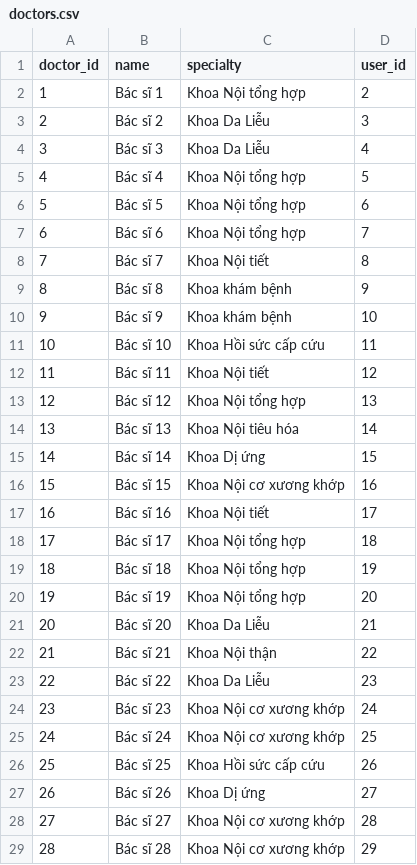
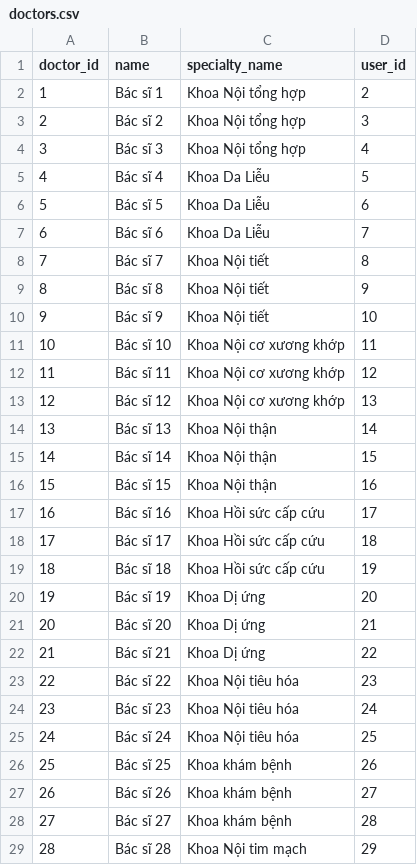
Before and after one commit to QuyenGocunn13/Source-hospital, a CSV file: app/Models/doctors.csv, drawn as a sheet; only a part is shown; the diff covers the shown part only.

```diff
--- a/app/Models/doctors.csv
+++ b/app/Models/doctors.csv
@@ -1,29 +1,29 @@
-doctor_id,name,specialty,user_id
+doctor_id,name,specialty_name,user_id
 1,Bác sĩ 1,Khoa Nội tổng hợp,2
-2,Bác sĩ 2,Khoa Da Liễu,3
-3,Bác sĩ 3,Khoa Da Liễu,4
-4,Bác sĩ 4,Khoa Nội tổng hợp,5
-5,Bác sĩ 5,Khoa Nội tổng hợp,6
-6,Bác sĩ 6,Khoa Nội tổng hợp,7
+2,Bác sĩ 2,Khoa Nội tổng hợp,3
+3,Bác sĩ 3,Khoa Nội tổng hợp,4
+4,Bác sĩ 4,Khoa Da Liễu,5
+5,Bác sĩ 5,Khoa Da Liễu,6
+6,Bác sĩ 6,Khoa Da Liễu,7
 7,Bác sĩ 7,Khoa Nội tiết,8
-8,Bác sĩ 8,Khoa khám bệnh,9
-9,Bác sĩ 9,Khoa khám bệnh,10
-10,Bác sĩ 10,Khoa Hồi sức cấp cứu,11
-11,Bác sĩ 11,Khoa Nội tiết,12
-12,Bác sĩ 12,Khoa Nội tổng hợp,13
-13,Bác sĩ 13,Khoa Nội tiêu hóa,14
-14,Bác sĩ 14,Khoa Dị ứng,15
-15,Bác sĩ 15,Khoa Nội cơ xương khớp,16
-16,Bác sĩ 16,Khoa Nội tiết,17
-17,Bác sĩ 17,Khoa Nội tổng hợp,18
-18,Bác sĩ 18,Khoa Nội tổng hợp,19
-19,Bác sĩ 19,Khoa Nội tổng hợp,20
-20,Bác sĩ 20,Khoa Da Liễu,21
-21,Bác sĩ 21,Khoa Nội thận,22
-22,Bác sĩ 22,Khoa Da Liễu,23
-23,Bác sĩ 23,Khoa Nội cơ xương khớp,24
-24,Bác sĩ 24,Khoa Nội cơ xương khớp,25
-25,Bác sĩ 25,Khoa Hồi sức cấp cứu,26
-26,Bác sĩ 26,Khoa Dị ứng,27
-27,Bác sĩ 27,Khoa Nội cơ xương khớp,28
-28,Bác sĩ 28,Khoa Nội cơ xương khớp,29
+8,Bác sĩ 8,Khoa Nội tiết,9
+9,Bác sĩ 9,Khoa Nội tiết,10
+10,Bác sĩ 10,Khoa Nội cơ xương khớp,11
+11,Bác sĩ 11,Khoa Nội cơ xương khớp,12
+12,Bác sĩ 12,Khoa Nội cơ xương khớp,13
+13,Bác sĩ 13,Khoa Nội thận,14
+14,Bác sĩ 14,Khoa Nội thận,15
+15,Bác sĩ 15,Khoa Nội thận,16
+16,Bác sĩ 16,Khoa Hồi sức cấp cứu,17
+17,Bác sĩ 17,Khoa Hồi sức cấp cứu,18
+18,Bác sĩ 18,Khoa Hồi sức cấp cứu,19
+19,Bác sĩ 19,Khoa Dị ứng,20
+20,Bác sĩ 20,Khoa Dị ứng,21
+21,Bác sĩ 21,Khoa Dị ứng,22
+22,Bác sĩ 22,Khoa Nội tiêu hóa,23
+23,Bác sĩ 23,Khoa Nội tiêu hóa,24
+24,Bác sĩ 24,Khoa Nội tiêu hóa,25
+25,Bác sĩ 25,Khoa khám bệnh,26
+26,Bác sĩ 26,Khoa khám bệnh,27
+27,Bác sĩ 27,Khoa khám bệnh,28
+28,Bác sĩ 28,Khoa Nội tim mạch,29
```
Also changed, not shown: 2 edited cells elsewhere in this file, app/Models/schedule.csv, 6 other files.
